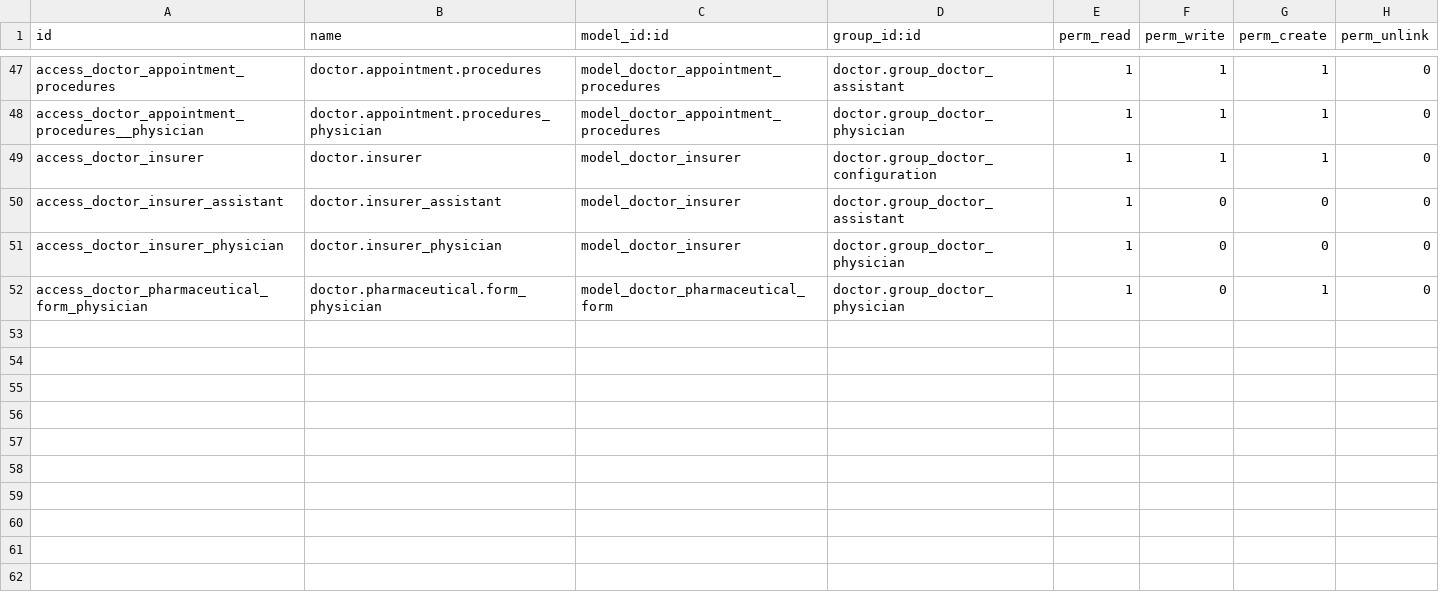
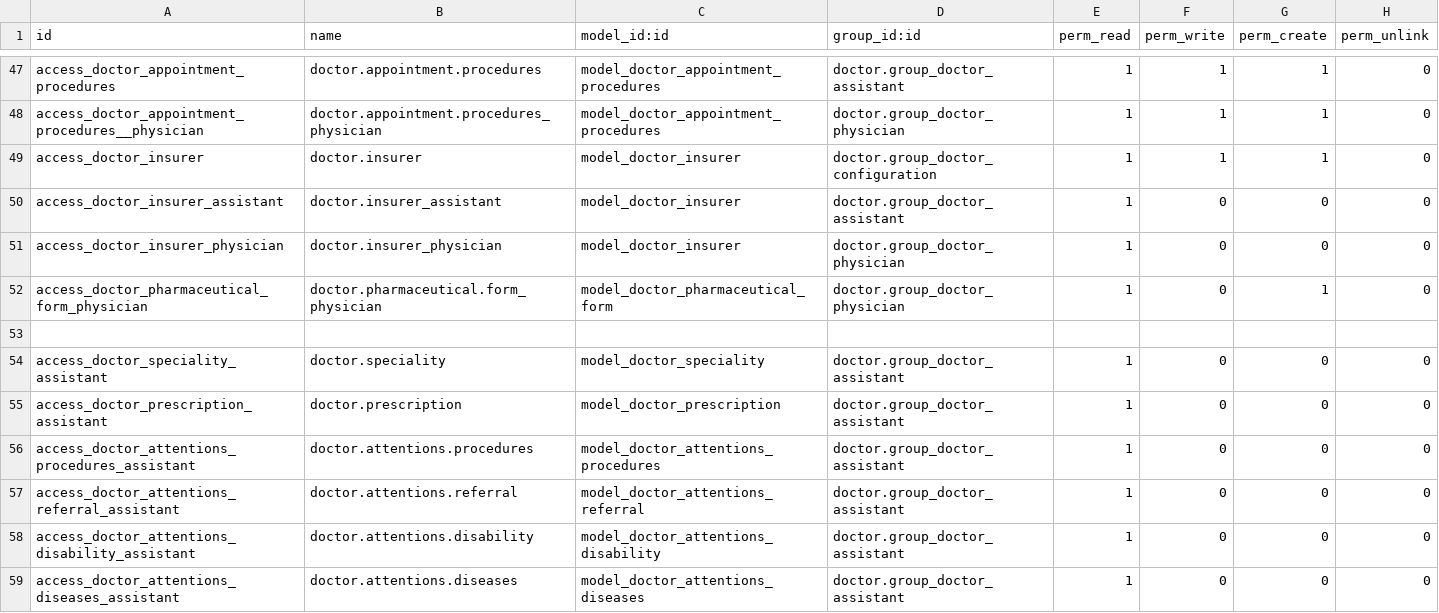
Before and after one commit to hivam/doctor, a CSV file: security/ir.model.access.csv, drawn as a sheet; only a part is shown, gaps mark what is left out; the diff names each change by its address in the sheet, - before the commit and + after, or states it on an @@ line.

Commit message:
agregando permisos de solo lectura para que la secretaria pueda imprimir reportes en historia clinica

```diff
--- a/security/ir.model.access.csv
+++ b/security/ir.model.access.csv
+row 53: (empty)
+row 54: access_doctor_speciality_assistant | doctor.speciality | model_doctor_speciality | doctor.group_doctor_assistant | 1 | 0 | 0 | 0
+row 55: access_doctor_prescription_assistant | doctor.prescription | model_doctor_prescription | doctor.group_doctor_assistant | 1 | 0 | 0 | 0
+row 56: access_doctor_attentions_procedures_assistant | doctor.attentions.procedures | model_doctor_attentions_procedures | doctor.group_doctor_assistant | 1 | 0 | 0 | 0
+row 57: access_doctor_attentions_referral_assistant | doctor.attentions.referral | model_doctor_attentions_referral | doctor.group_doctor_assistant | 1 | 0 | 0 | 0
+row 58: access_doctor_attentions_disability_assistant | doctor.attentions.disability | model_doctor_attentions_disability | doctor.group_doctor_assistant | 1 | 0 | 0 | 0
+row 59: access_doctor_attentions_diseases_assistant | doctor.attentions.diseases | model_doctor_attentions_diseases | doctor.group_doctor_assistant | 1 | 0 | 0 | 0
```
